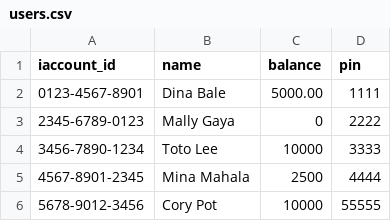
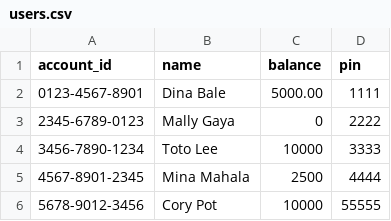
Before and after one commit to ketpadilla/cpe103-41l_2T2425-project, a CSV file: data/users.csv, drawn as a sheet.

Commit message:
Corrected misspelling

```diff
--- a/data/users.csv
+++ b/data/users.csv
@@ -1,2 +1,2 @@
-iaccount_id,name,balance,pin
+account_id,name,balance,pin
 0123-4567-8901,Dina Bale,5000.00,1111
```
